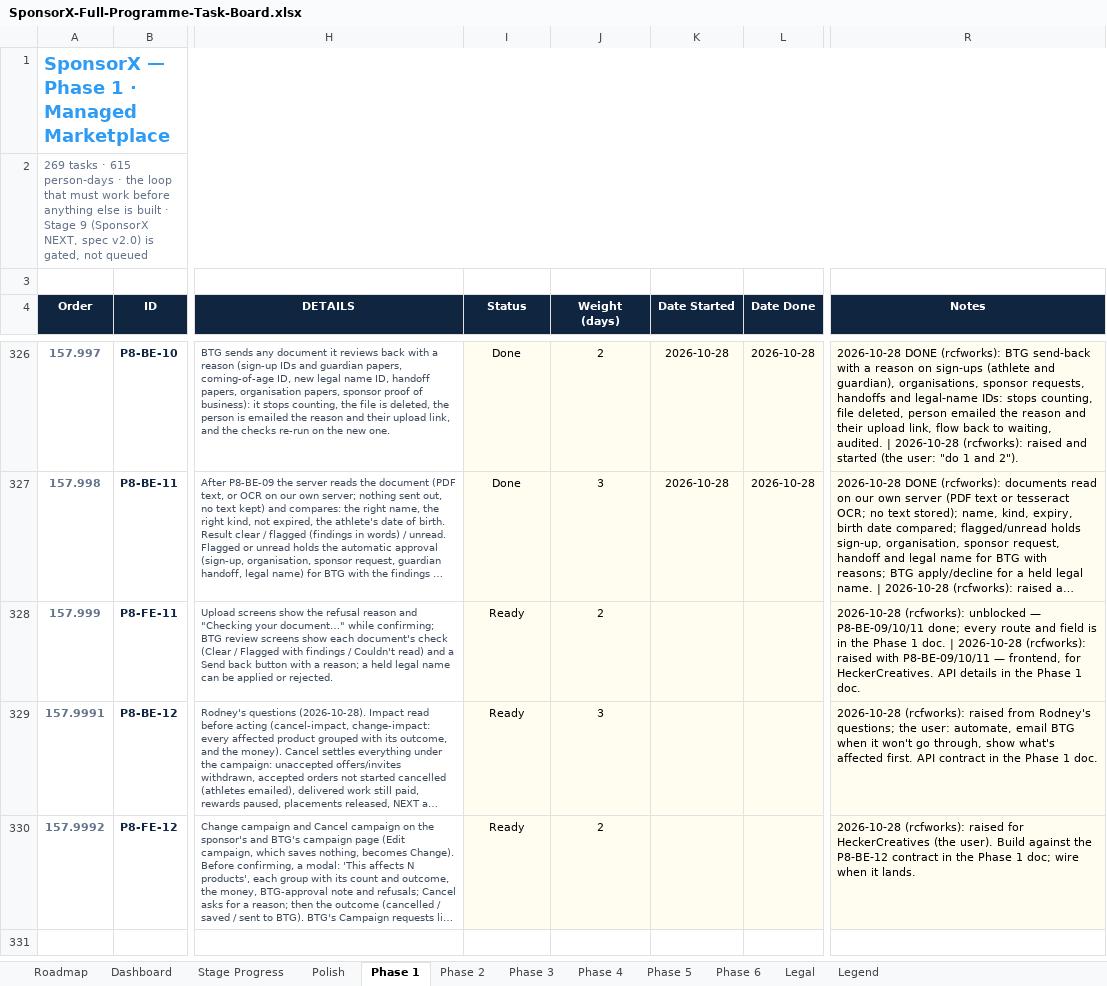
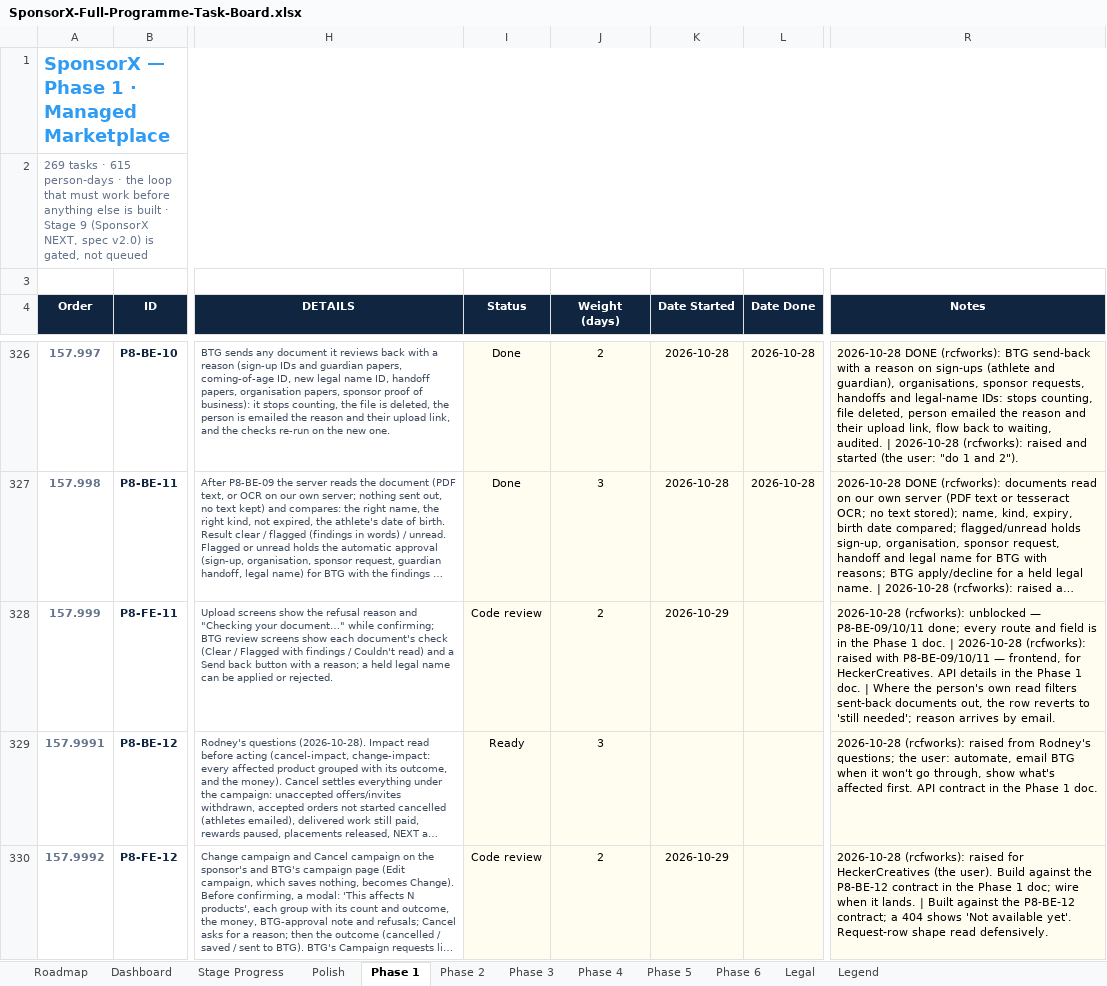
Before and after one commit to BTG-Sports/sponsorX_dev, an Excel workbook: Claude outputs/SponsorX-Full-Programme-Task-Board.xlsx, sheet Phase 1, drawn as a sheet; only a part is shown, gaps mark what is left out; long unchanged cells end in …; values as stored, in another font and other column widths than the file's, no borders; conditional formats not drawn; the diff names each change by its address in the sheet, - before the commit and + after, or states it on an @@ line.

```diff
--- a/Claude outputs/SponsorX-Full-Programme-Task-Board.xlsx (sheet Phase 1)
+++ b/Claude outputs/SponsorX-Full-Programme-Task-Board.xlsx (sheet Phase 1)
-I328 (Status): Ready
+I328 (Status): Code review
-K328 (Date Started): (empty)
+K328 (Date Started): 2026-10-29
-R328 (Notes): …1 doc.
+R328 (Notes): …1 doc. | Where the person's own read filters sent-back documents out, the row reverts to 'still needed'; reason arrives by email.
-I330 (Status): Ready
+I330 (Status): Code review
-K330 (Date Started): (empty)
+K330 (Date Started): 2026-10-29
-R330 (Notes): …it lands.
+R330 (Notes): …it lands. | Built against the P8-BE-12 contract; a 404 shows 'Not available yet'. Request-row shape read defensively.
```
Also changed, not shown: sheet Polish, sheet Stage Progress, 4 other files.
